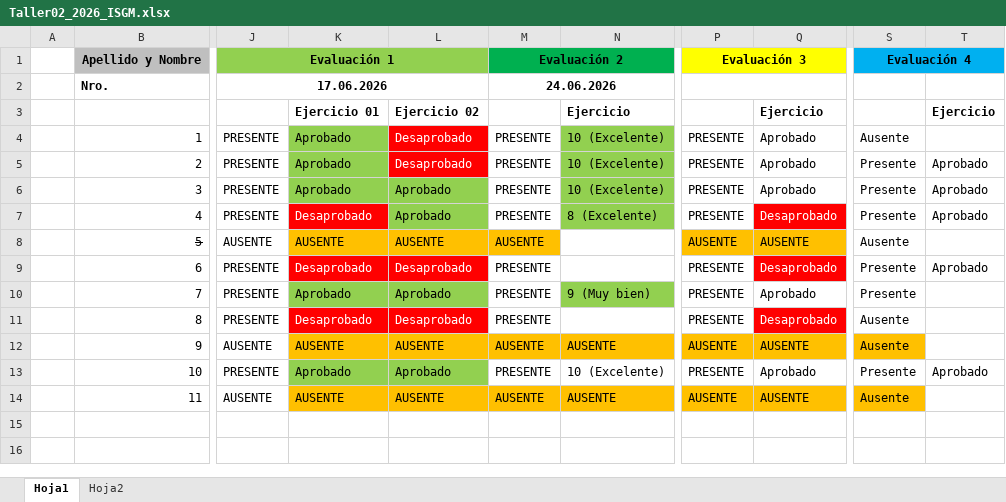
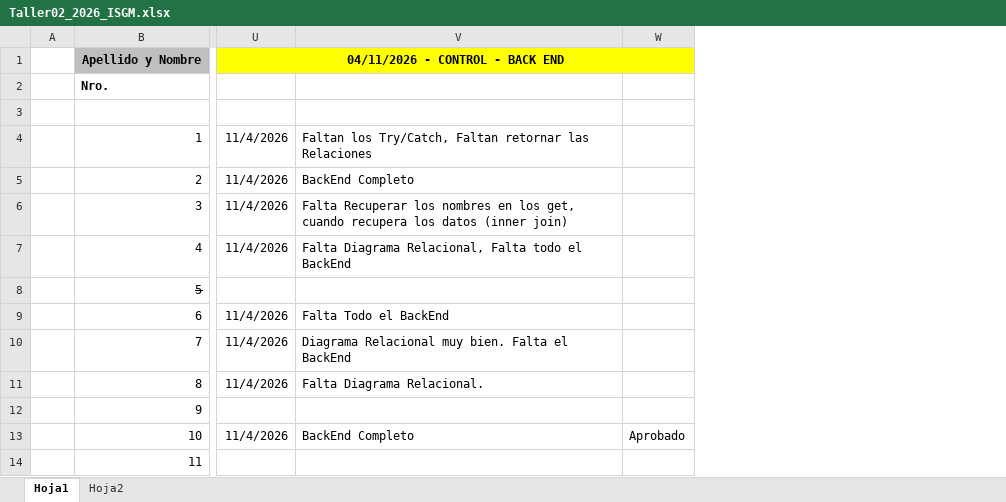
Before and after one commit to ingdmaldonado/Modulo02_JavaScript, an Excel workbook: Capitulo999_INSTITUTO/Taller2_2026/Taller02_2026_ISGM.xlsx, sheet Hoja1, drawn as a sheet; only a part is shown, gaps mark what is left out; values as stored, in another font and other column widths than the file's, no borders; removed rows and columns are numbered as before the commit, all else as after; rows hold the shown columns only; the diff covers the shown part only; the diff names each change by its address in the sheet, - before the commit and + after, or states it on an @@ line.

Commit message:
cambios en casa

```diff
--- a/Capitulo999_INSTITUTO/Taller2_2026/Taller02_2026_ISGM.xlsx (sheet Hoja1)
+++ b/Capitulo999_INSTITUTO/Taller2_2026/Taller02_2026_ISGM.xlsx (sheet Hoja1)
@@ column J hidden, rows 1-14: Evaluación 1 | 17.06.2026 |  | PRESENTE | PRESENTE | PRESENTE | PRESENTE | AUSENTE | PRESENTE | PRESENTE | PRESENTE | AUSENTE | PRESENTE | AUSENTE @@
@@ column K hidden, rows 3-14: Ejercicio 01 | Aprobado | Aprobado | Aprobado | Desaprobado | AUSENTE | Desaprobado | Aprobado | Desaprobado | AUSENTE | Aprobado | AUSENTE @@
@@ column L hidden, rows 3-14: Ejercicio 02 | Desaprobado | Desaprobado | Aprobado | Aprobado | AUSENTE | Desaprobado | Aprobado | Desaprobado | AUSENTE | Aprobado | AUSENTE @@
@@ column M hidden, rows 1-14: Evaluación 2 | 24.06.2026 |  | PRESENTE | PRESENTE | PRESENTE | PRESENTE | AUSENTE | PRESENTE | PRESENTE | PRESENTE | AUSENTE | PRESENTE | AUSENTE @@
@@ column N hidden, rows 3-14: Ejercicio | 10 (Excelente) | 10 (Excelente) | 10 (Excelente) | 8 (Excelente) |  |  | 9 (Muy bien) |  | AUSENTE | 10 (Excelente) | AUSENTE @@
@@ column P hidden, rows 1-14: Evaluación 3 |  |  | PRESENTE | PRESENTE | PRESENTE | PRESENTE | AUSENTE | PRESENTE | PRESENTE | PRESENTE | AUSENTE | PRESENTE | AUSENTE @@
@@ column Q hidden, rows 3-14: Ejercicio | Aprobado | Aprobado | Aprobado | Desaprobado | AUSENTE | Desaprobado | Aprobado | Desaprobado | AUSENTE | Aprobado | AUSENTE @@
@@ column S hidden, rows 1-14: Evaluación 4 |  |  | Ausente | Presente | Presente | Presente | Ausente | Presente | Presente | Ausente | Ausente | Presente | Ausente @@
@@ column T hidden, rows 3-13: Ejercicio |  | Aprobado | Aprobado | Aprobado |  | Aprobado |  |  |  | Aprobado @@
+column U, rows 1-13: 04/11/2026 - CONTROL - BACK END |  |  | 11/4/2026 | 11/4/2026 | 11/4/2026 | 11/4/2026 |  | 11/4/2026 | 11/4/2026 | 11/4/2026 |  | 11/4/2026
+column V, rows 4-13: Faltan los Try/Catch, Faltan retornar las Relaciones | BackEnd Completo | Falta Recuperar los nombres en los get, cuando recupera los datos (inner join) | Falta Diagrama Relacional, Falta todo el BackEnd |  | Falta Todo el BackEnd | Diagrama Relacional muy bien. Falta el BackEnd | Falta Diagrama Relacional. |  | BackEnd Completo
+column W, row 13: Aprobado
-row 3:  |  |  | Ejercicio 01 | Ejercicio 02 |  | Ejercicio |  | Ejercicio |  | Ejercicio
+row 3: (empty)
```
Also changed, not shown: 2 removed columns elsewhere in this sheet.
